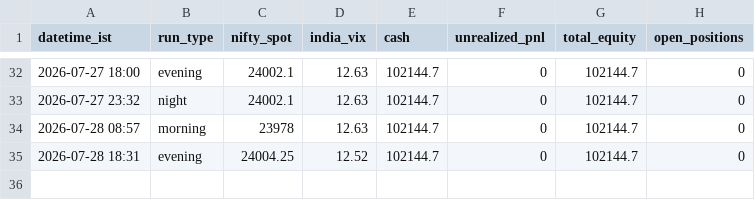
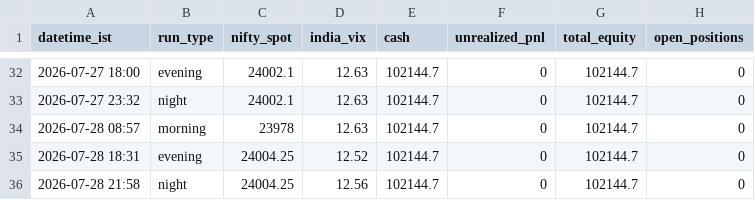
Before and after one commit to ajaiswal1818/nifty-paper-trading, a CSV file: strategies/v3-news-directional/equity_curve.csv, drawn as a sheet; only a part is shown, gaps mark what is left out.

Commit message:
night 2026-07-28: plan for 29-Jul, bias neutral score_draft -1 (Fed Wed, FII selling), all books flat, no trades

```diff
--- a/strategies/v3-news-directional/equity_curve.csv
+++ b/strategies/v3-news-directional/equity_curve.csv
@@ -35 +35,2 @@ datetime_ist,run_type,nifty_spot,india_vix,cash,unrealized_pnl,total_equity,open
 2026-07-28 18:31,evening,24004.25,12.52,102144.7,0,102144.7,0
+2026-07-28 21:58,night,24004.25,12.56,102144.7,0,102144.7,0
```
Also changed, not shown: strategies/v3-strong/equity_curve.csv, strategies/v3i-intraday/equity_curve.csv, 6 other files.
